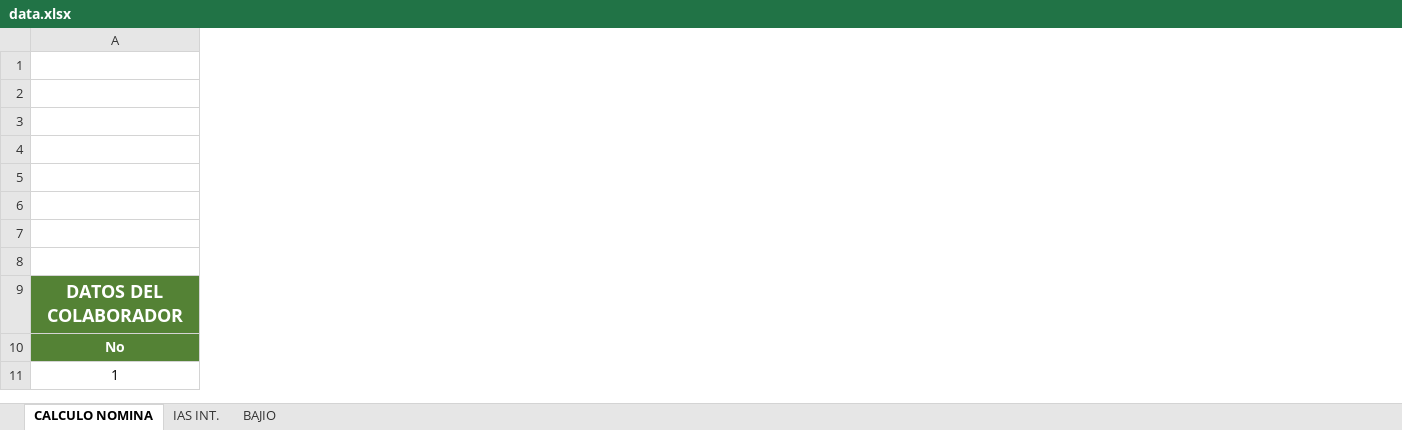
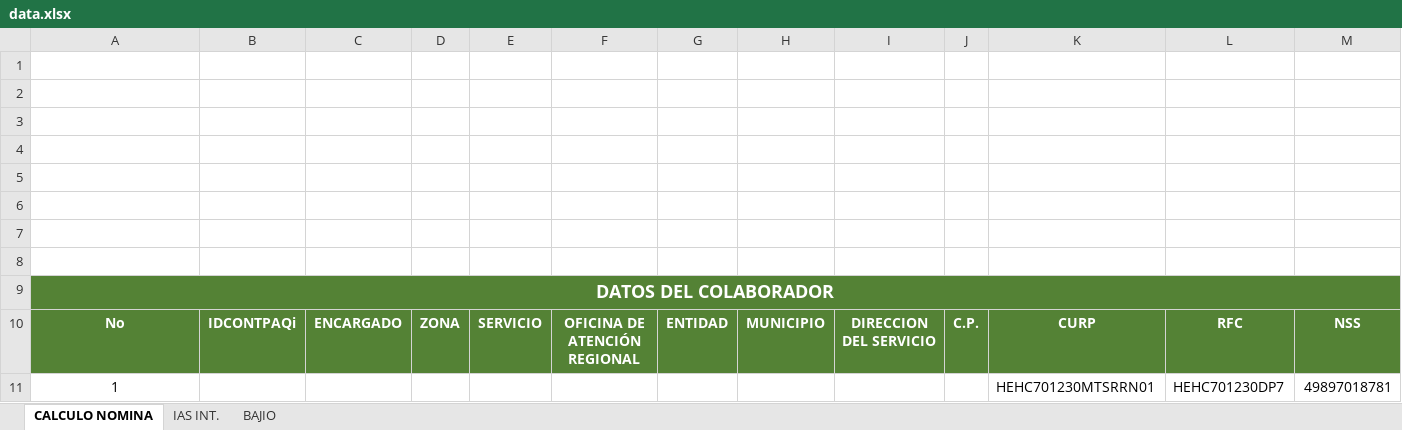
Before and after one commit to ErkMadrigal/sua, an Excel workbook: examples/data.xlsx, sheet CALCULO NOMINA, drawn as a sheet; only a part is shown; values as stored, in another font and other column widths than the file's, no borders; charts and pictures and conditional formats and table styles not drawn; ↵ is a line break in a cell; the diff covers the shown part only; the diff names each change by its address in the sheet, - before the commit and + after, or states it on an @@ line.

```diff
--- a/examples/data.xlsx (sheet CALCULO NOMINA)
+++ b/examples/data.xlsx (sheet CALCULO NOMINA)
@@ column B unhidden, row 10: IDCONTPAQi @@
@@ column C unhidden, row 10: ENCARGADO @@
@@ column D unhidden, row 10: ZONA @@
@@ column E unhidden, row 10: SERVICIO @@
@@ column F unhidden, row 10: OFICINA DE ↵ ATENCIÓN REGIONAL @@
@@ column G unhidden, row 10: ENTIDAD @@
@@ column H unhidden, row 10: MUNICIPIO @@
@@ column I unhidden, row 10: DIRECCION DEL SERVICIO @@
@@ column J unhidden, row 10: C.P. @@
@@ column K unhidden, rows 10-11: CURP | HEHC701230MTSRRN01 @@
@@ column L unhidden, rows 10-11: RFC | HEHC701230DP7 @@
@@ column M unhidden, rows 10-11: NSS | 49897018781 @@
```
Also changed, not shown: 4 added columns elsewhere in this sheet, charts or pictures, 9 other files.
